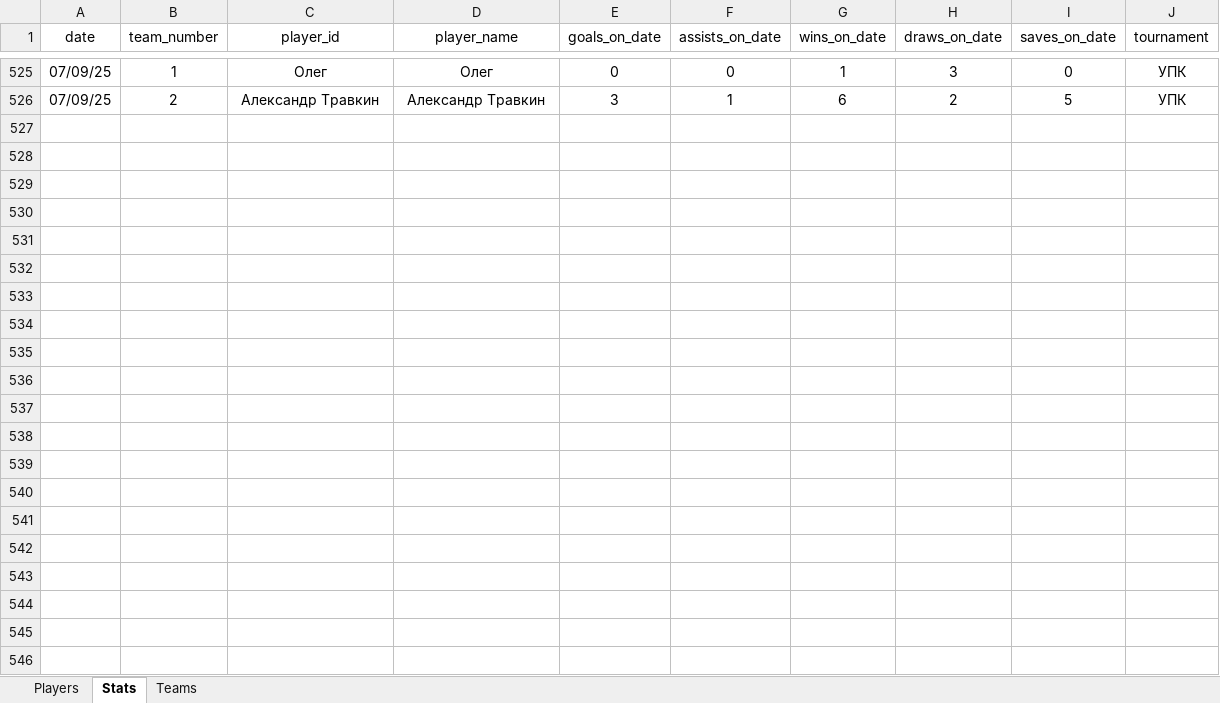
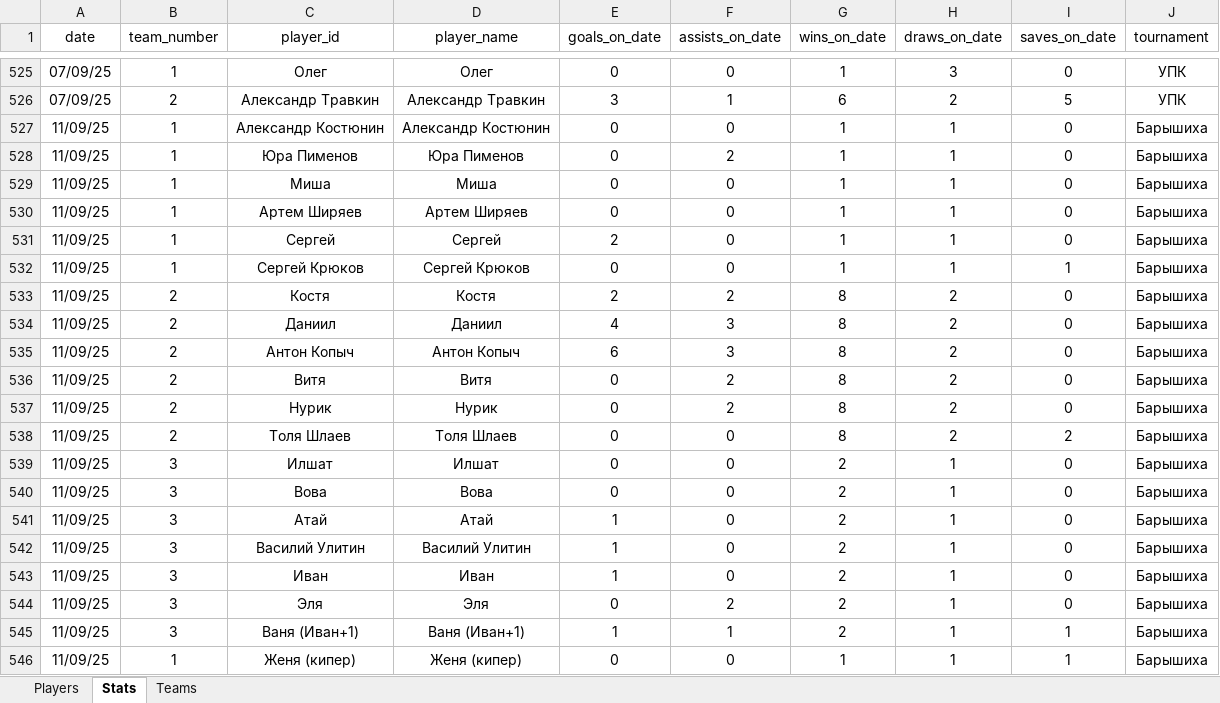
Before and after one commit to Greyusek/football_stats, an Excel workbook: football_stats.xlsx, sheet Stats, drawn as a sheet; only a part is shown, gaps mark what is left out; values as stored, in another font and other column widths than the file's, no borders; table styles not drawn; the diff names each change by its address in the sheet, - before the commit and + after, or states it on an @@ line.

```diff
--- a/football_stats.xlsx (sheet Stats)
+++ b/football_stats.xlsx (sheet Stats)
+row 527: 11/09/25 | 1 | Александр Костюнин | Александр Костюнин | 0 | 0 | 1 | 1 | 0 | Барышиха
+row 528: 11/09/25 | 1 | Юра Пименов | Юра Пименов | 0 | 2 | 1 | 1 | 0 | Барышиха
+row 529: 11/09/25 | 1 | Миша | Миша | 0 | 0 | 1 | 1 | 0 | Барышиха
+row 530: 11/09/25 | 1 | Артем Ширяев | Артем Ширяев | 0 | 0 | 1 | 1 | 0 | Барышиха
+row 531: 11/09/25 | 1 | Сергей | Сергей | 2 | 0 | 1 | 1 | 0 | Барышиха
+row 532: 11/09/25 | 1 | Сергей Крюков | Сергей Крюков | 0 | 0 | 1 | 1 | 1 | Барышиха
+row 533: 11/09/25 | 2 | Костя | Костя | 2 | 2 | 8 | 2 | 0 | Барышиха
+row 534: 11/09/25 | 2 | Даниил | Даниил | 4 | 3 | 8 | 2 | 0 | Барышиха
+row 535: 11/09/25 | 2 | Антон Копыч | Антон Копыч | 6 | 3 | 8 | 2 | 0 | Барышиха
+row 536: 11/09/25 | 2 | Витя | Витя | 0 | 2 | 8 | 2 | 0 | Барышиха
+row 537: 11/09/25 | 2 | Нурик | Нурик | 0 | 2 | 8 | 2 | 0 | Барышиха
+row 538: 11/09/25 | 2 | Толя Шлаев | Толя Шлаев | 0 | 0 | 8 | 2 | 2 | Барышиха
+row 539: 11/09/25 | 3 | Илшат | Илшат | 0 | 0 | 2 | 1 | 0 | Барышиха
+row 540: 11/09/25 | 3 | Вова | Вова | 0 | 0 | 2 | 1 | 0 | Барышиха
+row 541: 11/09/25 | 3 | Атай | Атай | 1 | 0 | 2 | 1 | 0 | Барышиха
+row 542: 11/09/25 | 3 | Василий Улитин | Василий Улитин | 1 | 0 | 2 | 1 | 0 | Барышиха
+row 543: 11/09/25 | 3 | Иван | Иван | 1 | 0 | 2 | 1 | 0 | Барышиха
+row 544: 11/09/25 | 3 | Эля | Эля | 0 | 2 | 2 | 1 | 0 | Барышиха
+row 545: 11/09/25 | 3 | Ваня (Иван+1) | Ваня (Иван+1) | 1 | 1 | 2 | 1 | 1 | Барышиха
+row 546: 11/09/25 | 1 | Женя (кипер) | Женя (кипер) | 0 | 0 | 1 | 1 | 1 | Барышиха
```
Also changed, not shown: sheet Players, sheet Teams, 3 other files.
